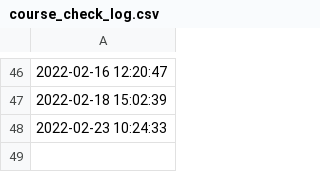
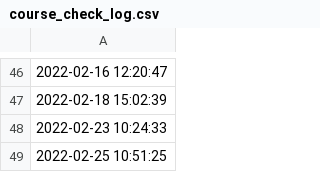
Before and after one commit to Matthiasaustin/training-cli, a CSV file: course_check_log.csv, drawn as a sheet; only a part is shown, gaps mark what is left out; the diff names each change by its address in the sheet, - before the commit and + after, or states it on an @@ line.

```diff
--- a/course_check_log.csv
+++ b/course_check_log.csv
+row 49: 2022-02-25 10:51:25
```
Also changed, not shown: course_id.csv, 2 other files.
